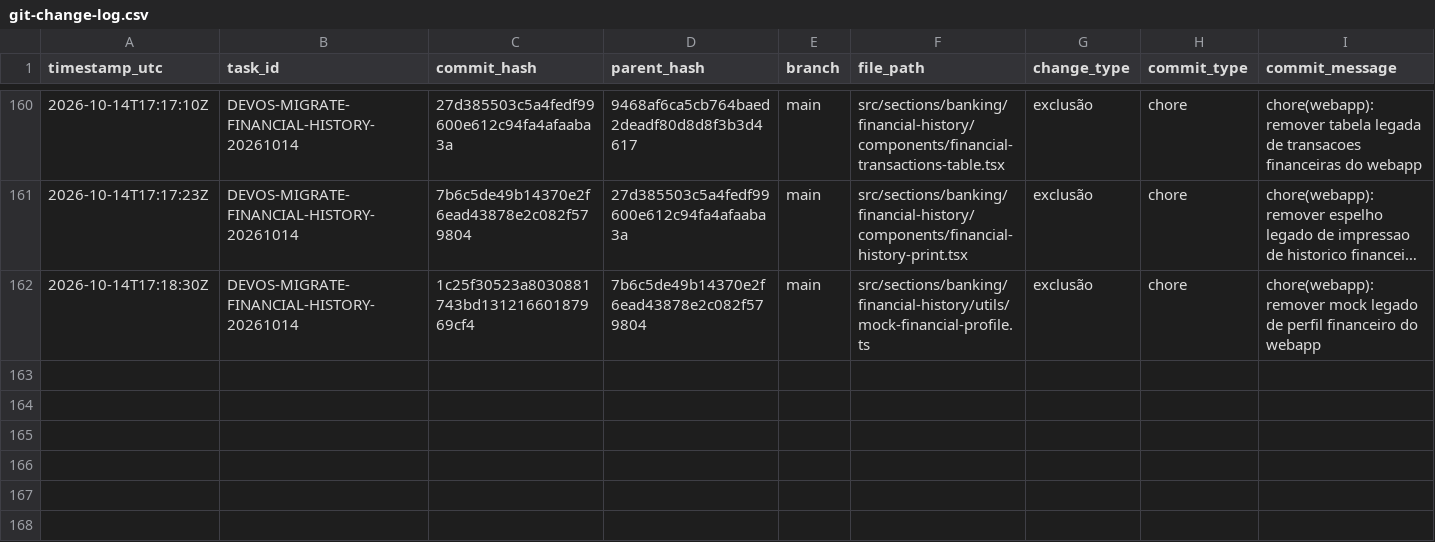
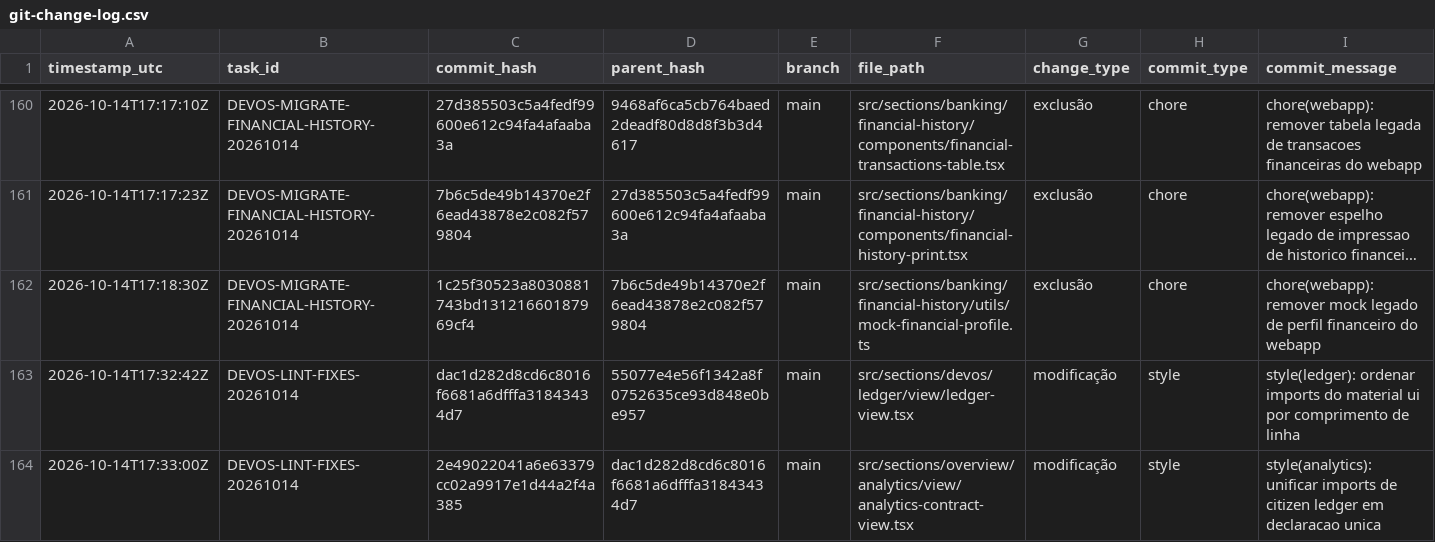
Before and after one commit to DIGITAL-WORLD-ECOSYSTEM/DASHBOARD, a CSV file: audit/git-change-log.csv, drawn as a sheet; only a part is shown, gaps mark what is left out; long unchanged cells end in …; rows hold the shown columns only; the diff names each change by its address in the sheet, - before the commit and + after, or states it on an @@ line.

Commit message:
docs(audit): registrar correcoes de lint nos modulos de ledger e analytics

```diff
--- a/audit/git-change-log.csv
+++ b/audit/git-change-log.csv
+row 163: 2026-10-14T17:32:42Z | DEVOS-LINT-FIXES-20261014 | dac1d282d8cd6c8016f6681a6dfffa31843434d7 | 55077e4e56f1342a8f0752635ce93d848e0be957 | main | src/sections/devos/ledger/view/ledger-view.tsx | modificação | style | style(ledger): ordenar imports do material ui por comprimento de linha
+row 164: 2026-10-14T17:33:00Z | DEVOS-LINT-FIXES-20261014 | 2e49022041a6e63379cc02a9917e1d44a2f4a385 | dac1d282d8cd6c8016f6681a6dfffa31843434d7 | main | src/sections/overview/analytics/view/analytics-contract-view.tsx | modificação | style | style(analytics): unificar imports de citizen ledger em declaracao unica
```
